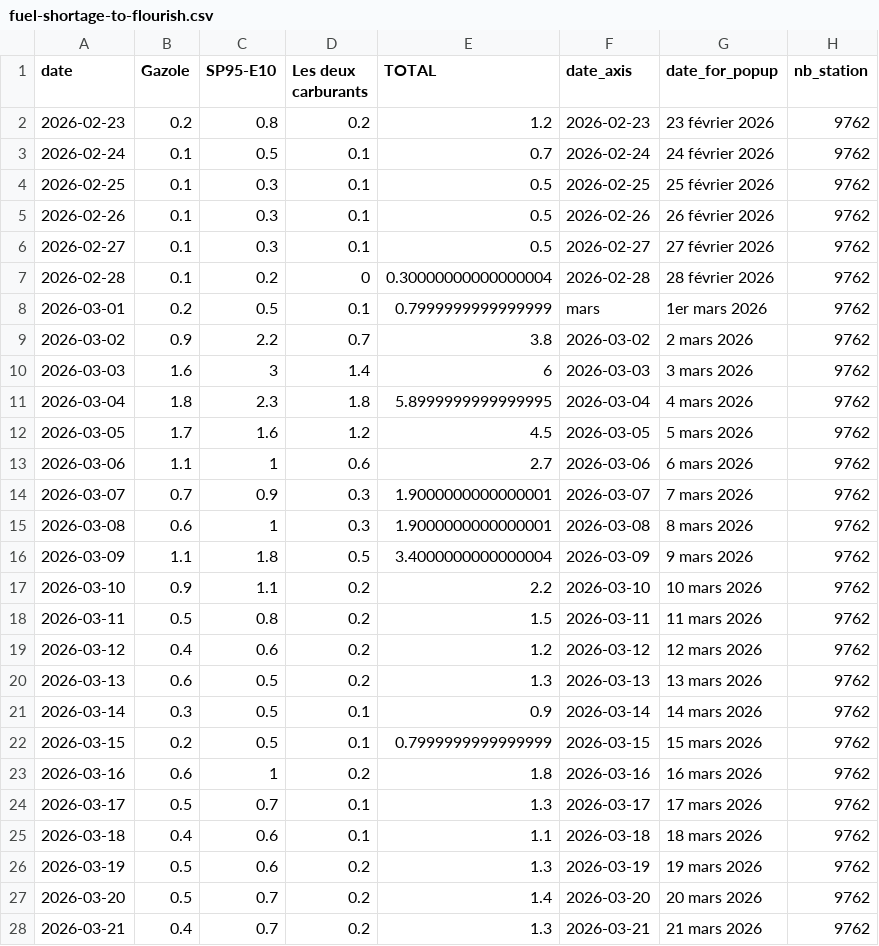
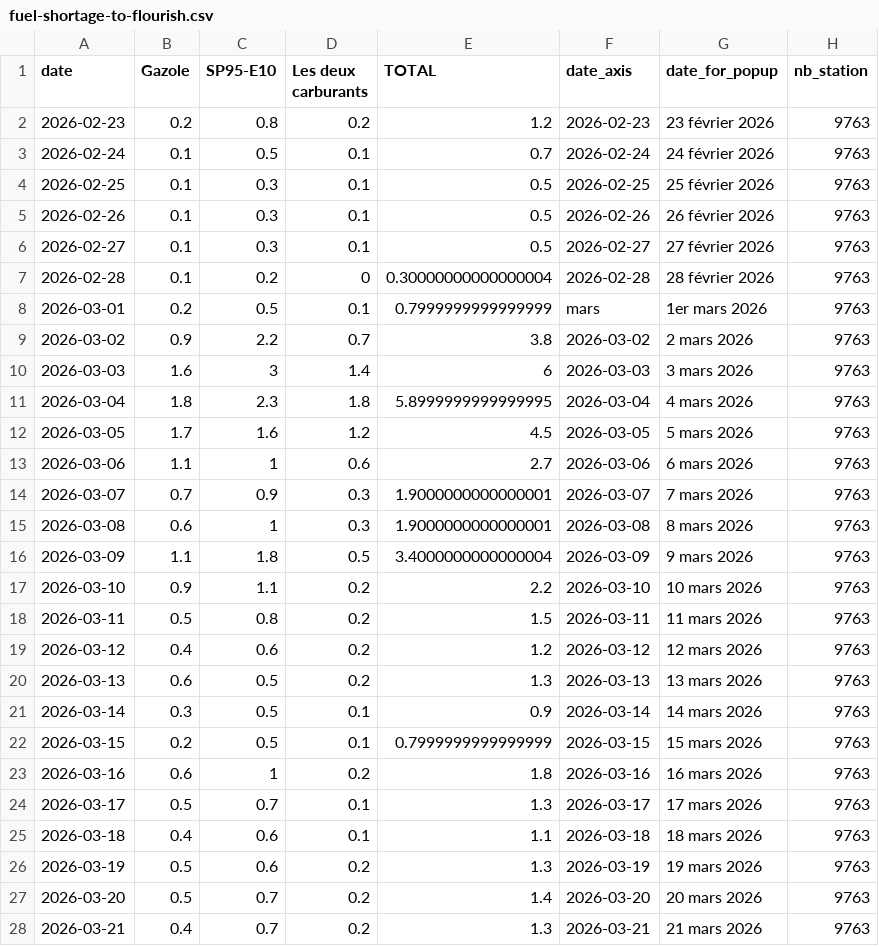
Before and after one commit to mthlht/fuel-price-tracker, a CSV file: data/fuel-shortage-to-flourish.csv, drawn as a sheet; only a part is shown; the diff covers the shown part only.

```diff
--- a/data/fuel-shortage-to-flourish.csv
+++ b/data/fuel-shortage-to-flourish.csv
@@ -1,28 +1,28 @@
 date,Gazole,SP95-E10,Les deux carburants,TOTAL,date_axis,date_for_popup,nb_station
-2026-02-23,0.2,0.8,0.2,1.2,2026-02-23,23 février 2026,9762
-2026-02-24,0.1,0.5,0.1,0.7,2026-02-24,24 février 2026,9762
-2026-02-25,0.1,0.3,0.1,0.5,2026-02-25,25 février 2026,9762
-2026-02-26,0.1,0.3,0.1,0.5,2026-02-26,26 février 2026,9762
-2026-02-27,0.1,0.3,0.1,0.5,2026-02-27,27 février 2026,9762
-2026-02-28,0.1,0.2,0,0.30000000000000004,2026-02-28,28 février 2026,9762
-2026-03-01,0.2,0.5,0.1,0.7999999999999999,mars,1er mars 2026,9762
-2026-03-02,0.9,2.2,0.7,3.8,2026-03-02,2 mars 2026,9762
-2026-03-03,1.6,3,1.4,6,2026-03-03,3 mars 2026,9762
-2026-03-04,1.8,2.3,1.8,5.8999999999999995,2026-03-04,4 mars 2026,9762
-2026-03-05,1.7,1.6,1.2,4.5,2026-03-05,5 mars 2026,9762
-2026-03-06,1.1,1,0.6,2.7,2026-03-06,6 mars 2026,9762
-2026-03-07,0.7,0.9,0.3,1.9000000000000001,2026-03-07,7 mars 2026,9762
-2026-03-08,0.6,1,0.3,1.9000000000000001,2026-03-08,8 mars 2026,9762
-2026-03-09,1.1,1.8,0.5,3.4000000000000004,2026-03-09,9 mars 2026,9762
-2026-03-10,0.9,1.1,0.2,2.2,2026-03-10,10 mars 2026,9762
-2026-03-11,0.5,0.8,0.2,1.5,2026-03-11,11 mars 2026,9762
-2026-03-12,0.4,0.6,0.2,1.2,2026-03-12,12 mars 2026,9762
-2026-03-13,0.6,0.5,0.2,1.3,2026-03-13,13 mars 2026,9762
-2026-03-14,0.3,0.5,0.1,0.9,2026-03-14,14 mars 2026,9762
-2026-03-15,0.2,0.5,0.1,0.7999999999999999,2026-03-15,15 mars 2026,9762
-2026-03-16,0.6,1,0.2,1.8,2026-03-16,16 mars 2026,9762
-2026-03-17,0.5,0.7,0.1,1.3,2026-03-17,17 mars 2026,9762
-2026-03-18,0.4,0.6,0.1,1.1,2026-03-18,18 mars 2026,9762
-2026-03-19,0.5,0.6,0.2,1.3,2026-03-19,19 mars 2026,9762
-2026-03-20,0.5,0.7,0.2,1.4,2026-03-20,20 mars 2026,9762
-2026-03-21,0.4,0.7,0.2,1.3,2026-03-21,21 mars 2026,9762
+2026-02-23,0.2,0.8,0.2,1.2,2026-02-23,23 février 2026,9763
+2026-02-24,0.1,0.5,0.1,0.7,2026-02-24,24 février 2026,9763
+2026-02-25,0.1,0.3,0.1,0.5,2026-02-25,25 février 2026,9763
+2026-02-26,0.1,0.3,0.1,0.5,2026-02-26,26 février 2026,9763
+2026-02-27,0.1,0.3,0.1,0.5,2026-02-27,27 février 2026,9763
+2026-02-28,0.1,0.2,0,0.30000000000000004,2026-02-28,28 février 2026,9763
+2026-03-01,0.2,0.5,0.1,0.7999999999999999,mars,1er mars 2026,9763
+2026-03-02,0.9,2.2,0.7,3.8,2026-03-02,2 mars 2026,9763
+2026-03-03,1.6,3,1.4,6,2026-03-03,3 mars 2026,9763
+2026-03-04,1.8,2.3,1.8,5.8999999999999995,2026-03-04,4 mars 2026,9763
+2026-03-05,1.7,1.6,1.2,4.5,2026-03-05,5 mars 2026,9763
+2026-03-06,1.1,1,0.6,2.7,2026-03-06,6 mars 2026,9763
+2026-03-07,0.7,0.9,0.3,1.9000000000000001,2026-03-07,7 mars 2026,9763
+2026-03-08,0.6,1,0.3,1.9000000000000001,2026-03-08,8 mars 2026,9763
+2026-03-09,1.1,1.8,0.5,3.4000000000000004,2026-03-09,9 mars 2026,9763
+2026-03-10,0.9,1.1,0.2,2.2,2026-03-10,10 mars 2026,9763
+2026-03-11,0.5,0.8,0.2,1.5,2026-03-11,11 mars 2026,9763
+2026-03-12,0.4,0.6,0.2,1.2,2026-03-12,12 mars 2026,9763
+2026-03-13,0.6,0.5,0.2,1.3,2026-03-13,13 mars 2026,9763
+2026-03-14,0.3,0.5,0.1,0.9,2026-03-14,14 mars 2026,9763
+2026-03-15,0.2,0.5,0.1,0.7999999999999999,2026-03-15,15 mars 2026,9763
+2026-03-16,0.6,1,0.2,1.8,2026-03-16,16 mars 2026,9763
+2026-03-17,0.5,0.7,0.1,1.3,2026-03-17,17 mars 2026,9763
+2026-03-18,0.4,0.6,0.1,1.1,2026-03-18,18 mars 2026,9763
+2026-03-19,0.5,0.6,0.2,1.3,2026-03-19,19 mars 2026,9763
+2026-03-20,0.5,0.7,0.2,1.4,2026-03-20,20 mars 2026,9763
+2026-03-21,0.4,0.7,0.2,1.3,2026-03-21,21 mars 2026,9763
```
Also changed, not shown: 129 edited cells elsewhere in this file, 4 other files.
